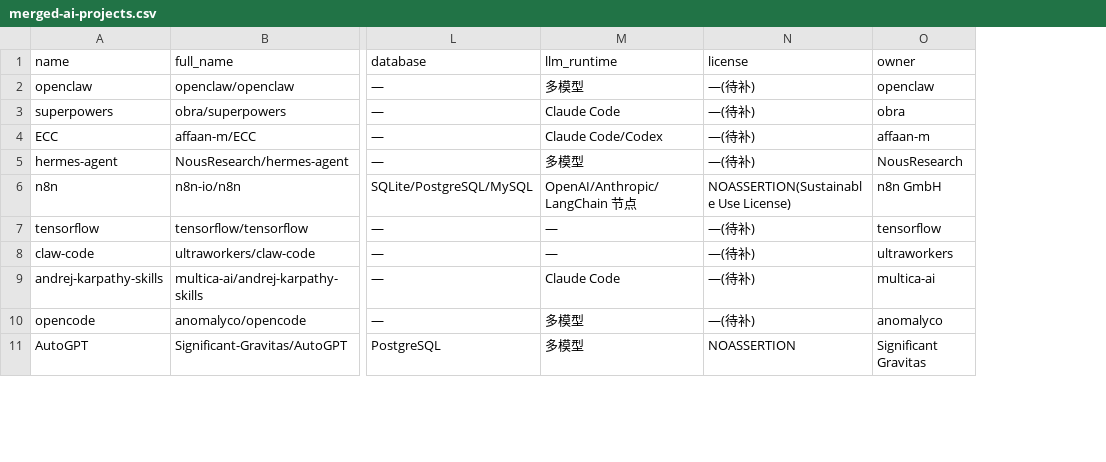
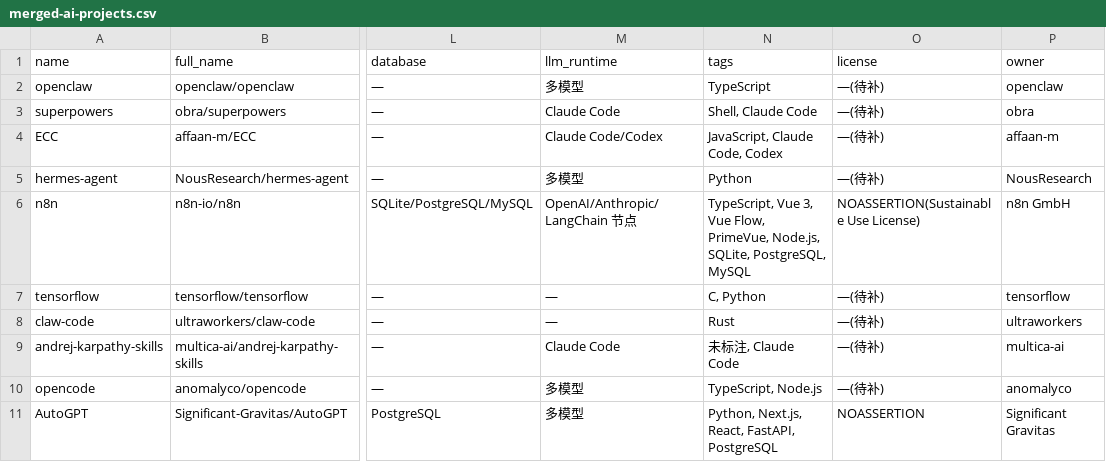
Before and after one commit to idontlikefruit/ai-github-projects-stats, a CSV file: data/merged-ai-projects.csv, drawn as a sheet; only a part is shown, gaps mark what is left out; the diff names each change by its address in the sheet, - before the commit and + after, or states it on an @@ line.

```diff
--- a/data/merged-ai-projects.csv
+++ b/data/merged-ai-projects.csv
+column N (tags), rows 2-11: TypeScript | Shell, Claude Code | JavaScript, Claude Code, Codex | Python | TypeScript, Vue 3, Vue Flow, PrimeVue, Node.js, SQLite, PostgreSQL, MySQL | C, Python | Rust | 未标注, Claude Code | TypeScript, Node.js | Python, Next.js, React, FastAPI, PostgreSQL
```
Also changed, not shown: 4 other files.
